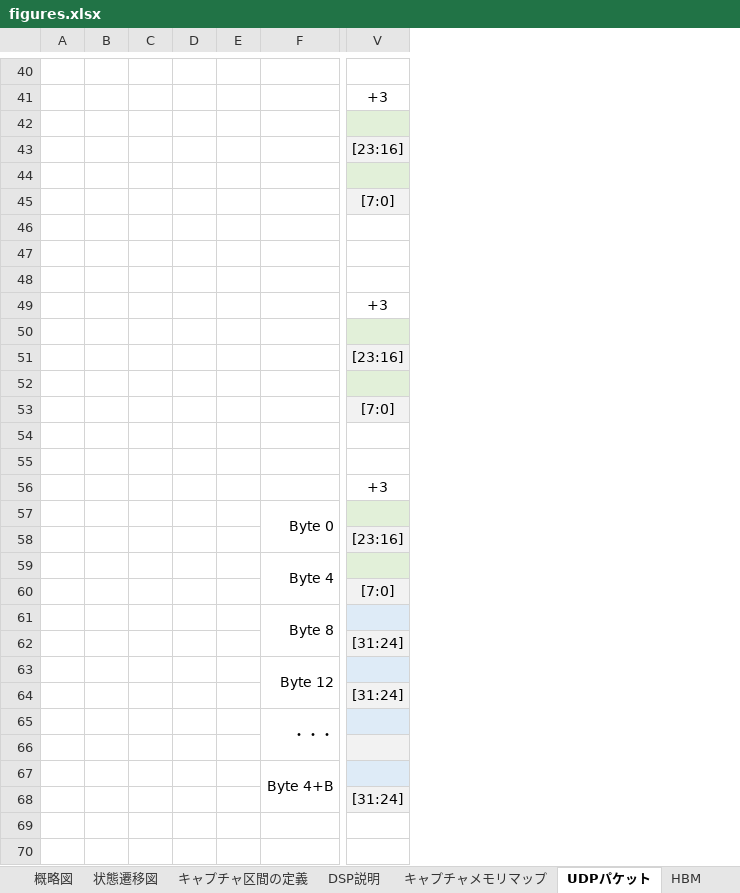
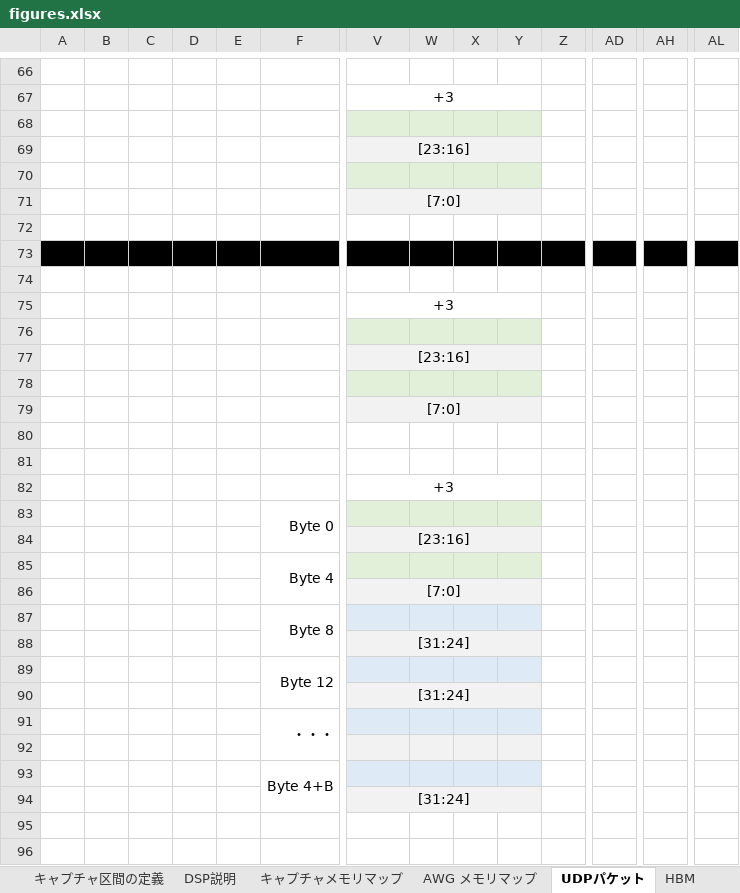
Before and after one commit to e-trees/e7awg_sw, an Excel workbook: manuals/figures/figures.xlsx, sheet UDPパケット, drawn as a sheet; only a part is shown, gaps mark what is left out; values as stored, in another font and other column widths than the file's, no borders; addresses are those after the commit; the diff covers the shown part only; the diff names each change by its address in the sheet, - before the commit and + after, or states it on an @@ line.

```diff
--- a/manuals/figures/figures.xlsx (sheet UDPパケット)
+++ b/manuals/figures/figures.xlsx (sheet UDPパケット)
+column W, empty
+column X, empty
+column Y, empty
+column Z, empty
+column AD, empty
+column AH, empty
+column AL, empty
+V67:Y67 merged
+V69:Y69 merged
+V71:Y71 merged
-A73:V73 fill: none
+A73:V73 fill: #000000
+V75:Y75 merged
+V77:Y77 merged
+V79:Y79 merged
+V82:Y82 merged
+V84:Y84 merged
+V86:Y86 merged
+V88:Y88 merged
+V90:Y90 merged
+V94:Y94 merged
```
Also changed, not shown: 189 added rows, 9 added columns, cell formats and merged cells elsewhere in this sheet, sheet HBM, sheet AWG メモリマップ, other sheet tabs, charts or pictures, 12 other files.
